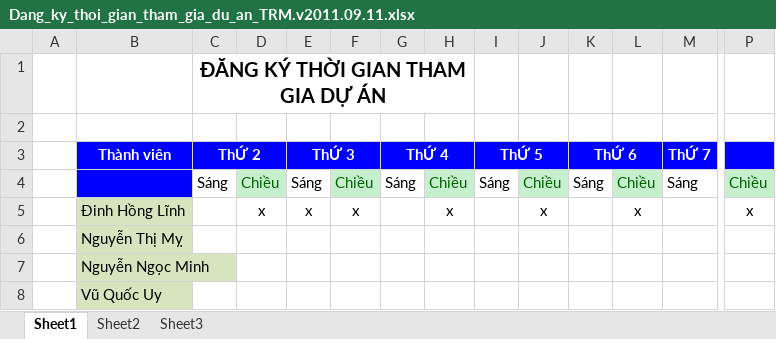
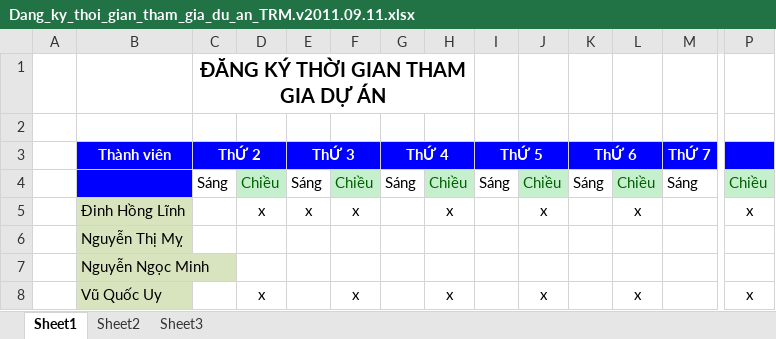
Before and after one commit to nguyendanhtu/project-trm, an Excel workbook: 01. Documents/Dang_ky_thoi_gian_tham_gia_du_an_TRM.v2011.09.11.xlsx, sheet Sheet1, drawn as a sheet; only a part is shown, gaps mark what is left out; values as stored, in another font and other column widths than the file's, no borders; conditional formats not drawn; removed rows and columns are numbered as before the commit, all else as after; rows hold the shown columns only; the diff names each change by its address in the sheet, - before the commit and + after, or states it on an @@ line.

```diff
--- a/01. Documents/Dang_ky_thoi_gian_tham_gia_du_an_TRM.v2011.09.11.xlsx (sheet Sheet1)
+++ b/01. Documents/Dang_ky_thoi_gian_tham_gia_du_an_TRM.v2011.09.11.xlsx (sheet Sheet1)
-row 8:  | Vũ Quốc Uy
+row 8:  | Vũ Quốc Uy |  | x |  | x |  | x |  | x |  | x |  | x
```
